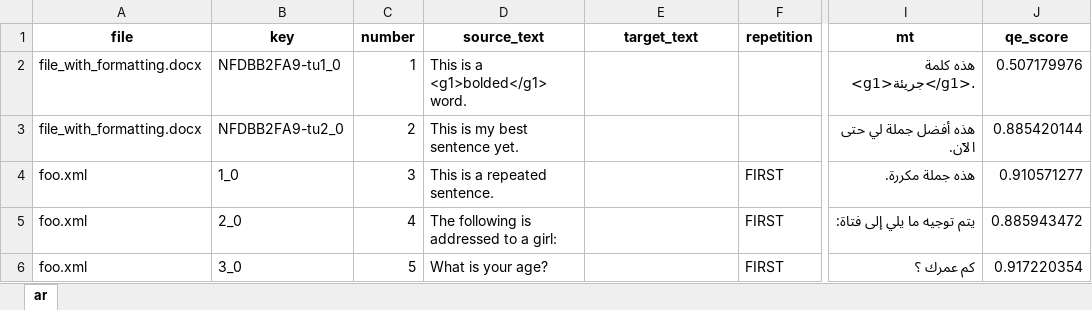
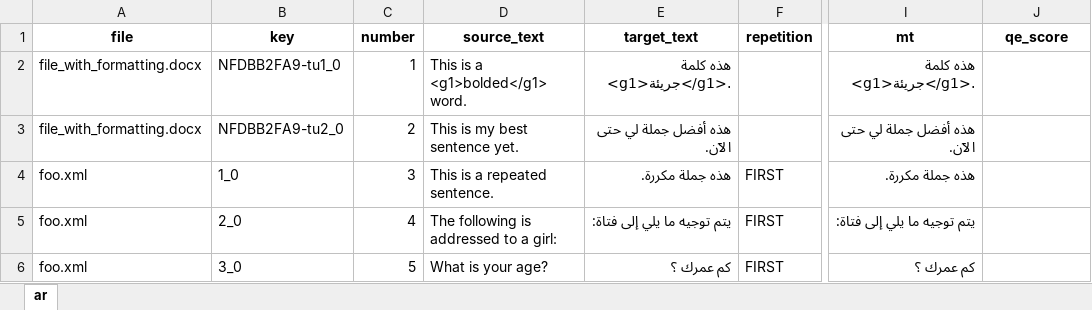
Before and after one commit to capstanlqc-test/test_en--ar_omt, an Excel workbook: exports/test_en--ar_OMT_QE_scores.xlsx, sheet ar, drawn as a sheet; only a part is shown, gaps mark what is left out; values as stored, in another font and other column widths than the file's, no borders; the diff names each change by its address in the sheet, - before the commit and + after, or states it on an @@ line.

Commit message:
Team project sync’ed with translations and QE data

```diff
--- a/exports/test_en--ar_OMT_QE_scores.xlsx (sheet ar)
+++ b/exports/test_en--ar_OMT_QE_scores.xlsx (sheet ar)
-E2 (target_text): (empty)
+E2 (target_text): هذه كلمة <g1>جريئة</g1>.
-J2 (qe_score): 0.507179976
+J2 (qe_score): (empty)
-E3 (target_text): (empty)
+E3 (target_text): هذه أفضل جملة لي حتى الآن.
-J3 (qe_score): 0.885420144
+J3 (qe_score): (empty)
-E4 (target_text): (empty)
+E4 (target_text): هذه جملة مكررة.
-J4 (qe_score): 0.910571277
+J4 (qe_score): (empty)
-E5 (target_text): (empty)
+E5 (target_text): يتم توجيه ما يلي إلى فتاة:
-J5 (qe_score): 0.885943472
+J5 (qe_score): (empty)
-E6 (target_text): (empty)
+E6 (target_text): كم عمرك ؟
-J6 (qe_score): 0.917220354
+J6 (qe_score): (empty)
```
Also changed, not shown: mtpe/QE_scores.xlsx, 2 other files.
